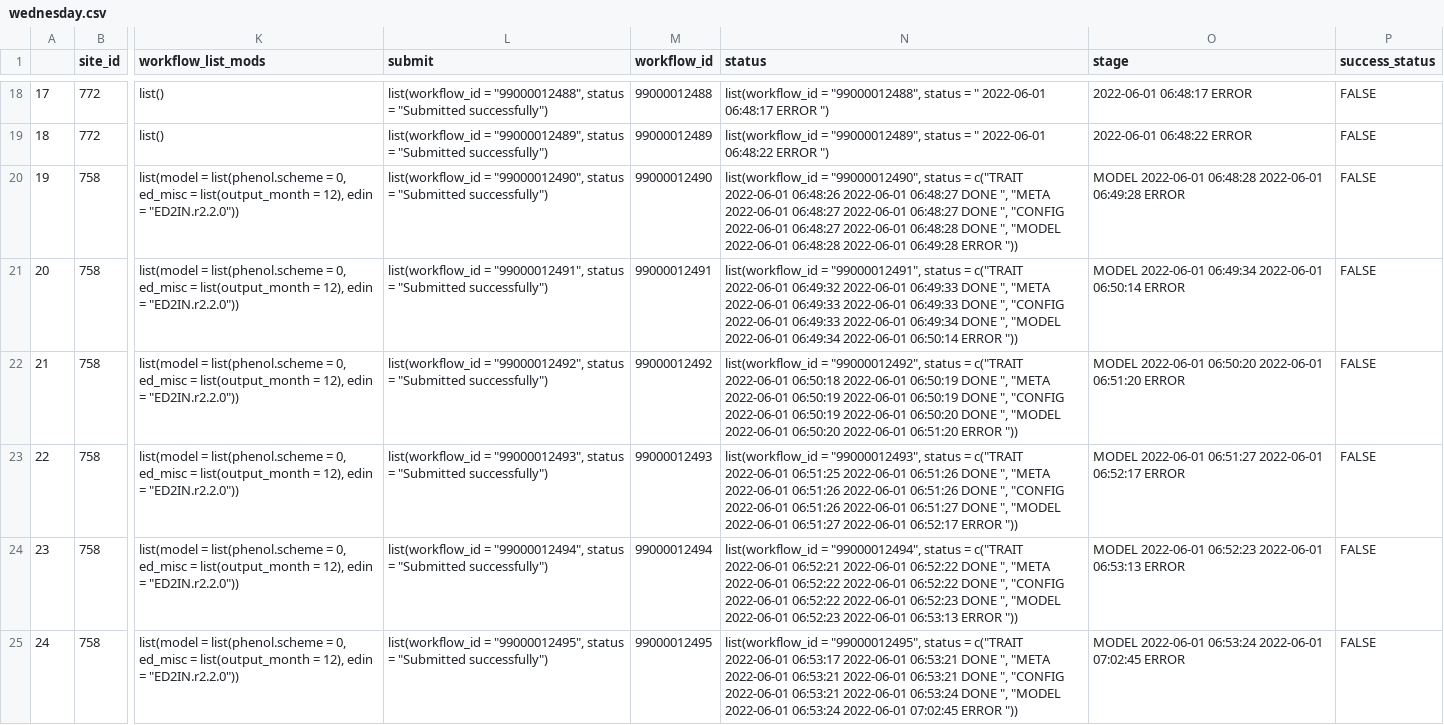
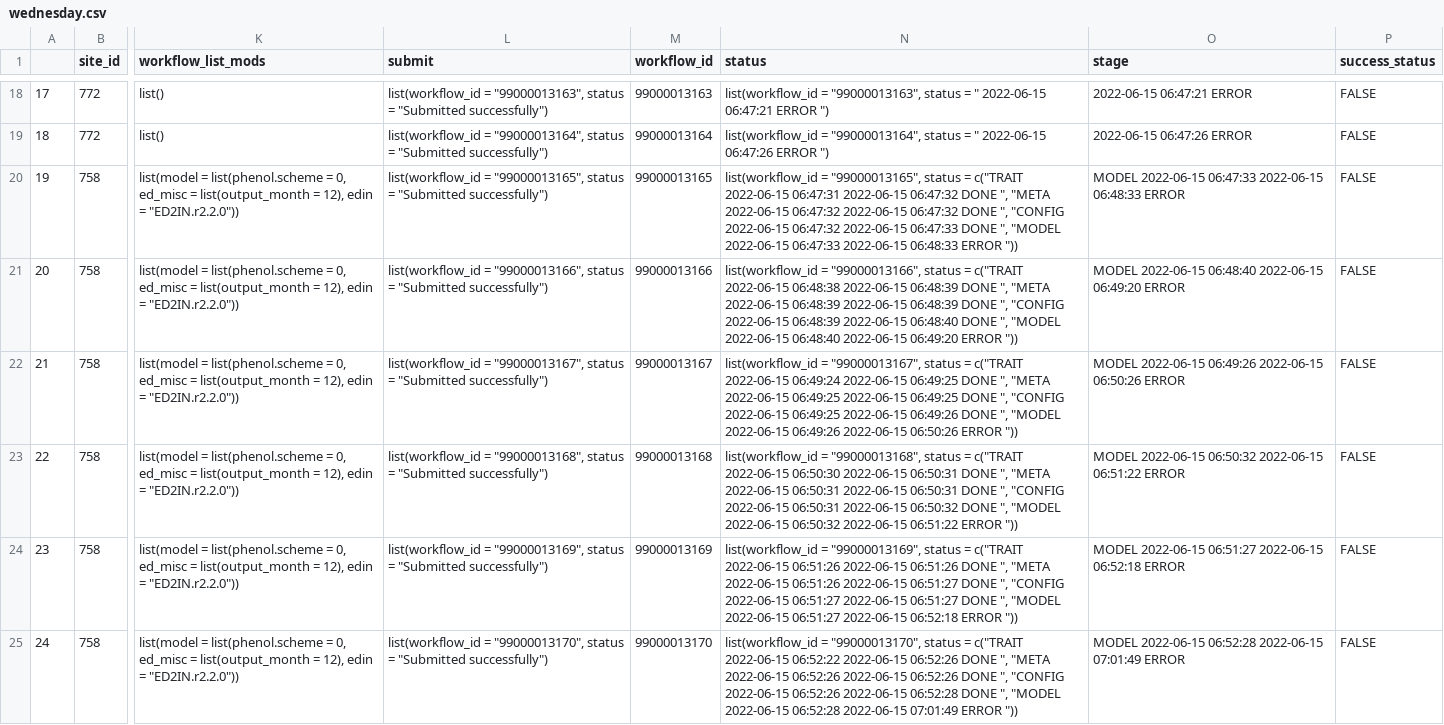
Before and after one commit to cryolune/pecan-status-board, a CSV file: data/wednesday.csv, drawn as a sheet; only a part is shown, gaps mark what is left out; the diff covers the shown part only; the diff names each change by its address in the sheet, - before the commit and + after, or states it on an @@ line.

```diff
--- a/data/wednesday.csv
+++ b/data/wednesday.csv
-L18 (submit): list(workflow_id = "99000012488", status =…
+L18 (submit): list(workflow_id = "99000013163", status =…
-M18 (workflow_id): 99000012488
+M18 (workflow_id): 99000013163
-N18 (status): list(workflow_id = "99000012488", status = " 2022-06-01 06:48:17 ERROR ")
+N18 (status): list(workflow_id = "99000013163", status = " 2022-06-15 06:47:21 ERROR ")
-O18 (stage): 2022-06-01 06:48:17 ERROR
+O18 (stage): 2022-06-15 06:47:21 ERROR
-L19 (submit): list(workflow_id = "99000012489", status =…
+L19 (submit): list(workflow_id = "99000013164", status =…
-M19 (workflow_id): 99000012489
+M19 (workflow_id): 99000013164
-N19 (status): list(workflow_id = "99000012489", status = " 2022-06-01 06:48:22 ERROR ")
+N19 (status): list(workflow_id = "99000013164", status = " 2022-06-15 06:47:26 ERROR ")
-O19 (stage): 2022-06-01 06:48:22 ERROR
+O19 (stage): 2022-06-15 06:47:26 ERROR
-L20 (submit): list(workflow_id = "99000012490", status =…
+L20 (submit): list(workflow_id = "99000013165", status =…
-M20 (workflow_id): 99000012490
+M20 (workflow_id): 99000013165
-N20 (status): list(workflow_id = "99000012490", status = c("TRAIT 2022-06-01 06:48:26 2022-06-01 06:48:27 DONE ", "META 2022-06-01 06:48:27 2022-06-01 06:48:27 DONE ", "CONFIG 2022-06-01 06:48:27 2022-06-01 06:48:28 DONE ", "MODEL 2022-06-01 06:48:28 2022-06-01 06:49:28 ERROR "))
+N20 (status): list(workflow_id = "99000013165", status = c("TRAIT 2022-06-15 06:47:31 2022-06-15 06:47:32 DONE ", "META 2022-06-15 06:47:32 2022-06-15 06:47:32 DONE ", "CONFIG 2022-06-15 06:47:32 2022-06-15 06:47:33 DONE ", "MODEL 2022-06-15 06:47:33 2022-06-15 06:48:33 ERROR "))
-O20 (stage): MODEL 2022-06-01 06:48:28 2022-06-01 06:49:28 ERROR
+O20 (stage): MODEL 2022-06-15 06:47:33 2022-06-15 06:48:33 ERROR
-L21 (submit): list(workflow_id = "99000012491", status =…
+L21 (submit): list(workflow_id = "99000013166", status =…
-M21 (workflow_id): 99000012491
+M21 (workflow_id): 99000013166
-N21 (status): list(workflow_id = "99000012491", status = c("TRAIT 2022-06-01 06:49:32 2022-06-01 06:49:33 DONE ", "META 2022-06-01 06:49:33 2022-06-01 06:49:33 DONE ", "CONFIG 2022-06-01 06:49:33 2022-06-01 06:49:34 DONE ", "MODEL 2022-06-01 06:49:34 2022-06-01 06:50:14 ERROR "))
+N21 (status): list(workflow_id = "99000013166", status = c("TRAIT 2022-06-15 06:48:38 2022-06-15 06:48:39 DONE ", "META 2022-06-15 06:48:39 2022-06-15 06:48:39 DONE ", "CONFIG 2022-06-15 06:48:39 2022-06-15 06:48:40 DONE ", "MODEL 2022-06-15 06:48:40 2022-06-15 06:49:20 ERROR "))
-O21 (stage): MODEL 2022-06-01 06:49:34 2022-06-01 06:50:14 ERROR
+O21 (stage): MODEL 2022-06-15 06:48:40 2022-06-15 06:49:20 ERROR
-L22 (submit): list(workflow_id = "99000012492", status =…
+L22 (submit): list(workflow_id = "99000013167", status =…
-M22 (workflow_id): 99000012492
+M22 (workflow_id): 99000013167
-N22 (status): list(workflow_id = "99000012492", status = c("TRAIT 2022-06-01 06:50:18 2022-06-01 06:50:19 DONE ", "META 2022-06-01 06:50:19 2022-06-01 06:50:19 DONE ", "CONFIG 2022-06-01 06:50:19 2022-06-01 06:50:20 DONE ", "MODEL 2022-06-01 06:50:20 2022-06-01 06:51:20 ERROR "))
+N22 (status): list(workflow_id = "99000013167", status = c("TRAIT 2022-06-15 06:49:24 2022-06-15 06:49:25 DONE ", "META 2022-06-15 06:49:25 2022-06-15 06:49:25 DONE ", "CONFIG 2022-06-15 06:49:25 2022-06-15 06:49:26 DONE ", "MODEL 2022-06-15 06:49:26 2022-06-15 06:50:26 ERROR "))
-O22 (stage): MODEL 2022-06-01 06:50:20 2022-06-01 06:51:20 ERROR
+O22 (stage): MODEL 2022-06-15 06:49:26 2022-06-15 06:50:26 ERROR
-L23 (submit): list(workflow_id = "99000012493", status =…
+L23 (submit): list(workflow_id = "99000013168", status =…
-M23 (workflow_id): 99000012493
+M23 (workflow_id): 99000013168
-N23 (status): list(workflow_id = "99000012493", status = c("TRAIT 2022-06-01 06:51:25 2022-06-01 06:51:26 DONE ", "META 2022-06-01 06:51:26 2022-06-01 06:51:26 DONE ", "CONFIG 2022-06-01 06:51:26 2022-06-01 06:51:27 DONE ", "MODEL 2022-06-01 06:51:27 2022-06-01 06:52:17 ERROR "))
+N23 (status): list(workflow_id = "99000013168", status = c("TRAIT 2022-06-15 06:50:30 2022-06-15 06:50:31 DONE ", "META 2022-06-15 06:50:31 2022-06-15 06:50:31 DONE ", "CONFIG 2022-06-15 06:50:31 2022-06-15 06:50:32 DONE ", "MODEL 2022-06-15 06:50:32 2022-06-15 06:51:22 ERROR "))
-O23 (stage): MODEL 2022-06-01 06:51:27 2022-06-01 06:52:17 ERROR
+O23 (stage): MODEL 2022-06-15 06:50:32 2022-06-15 06:51:22 ERROR
-L24 (submit): list(workflow_id = "99000012494", status =…
+L24 (submit): list(workflow_id = "99000013169", status =…
-M24 (workflow_id): 99000012494
+M24 (workflow_id): 99000013169
-N24 (status): list(workflow_id = "99000012494", status = c("TRAIT 2022-06-01 06:52:21 2022-06-01 06:52:22 DONE ", "META 2022-06-01 06:52:22 2022-06-01 06:52:22 DONE ", "CONFIG 2022-06-01 06:52:22 2022-06-01 06:52:23 DONE ", "MODEL 2022-06-01 06:52:23 2022-06-01 06:53:13 ERROR "))
+N24 (status): list(workflow_id = "99000013169", status = c("TRAIT 2022-06-15 06:51:26 2022-06-15 06:51:26 DONE ", "META 2022-06-15 06:51:26 2022-06-15 06:51:27 DONE ", "CONFIG 2022-06-15 06:51:27 2022-06-15 06:51:27 DONE ", "MODEL 2022-06-15 06:51:27 2022-06-15 06:52:18 ERROR "))
-O24 (stage): MODEL 2022-06-01 06:52:23 2022-06-01 06:53:13 ERROR
+O24 (stage): MODEL 2022-06-15 06:51:27 2022-06-15 06:52:18 ERROR
-L25 (submit): list(workflow_id = "99000012495", status =…
+L25 (submit): list(workflow_id = "99000013170", status =…
-M25 (workflow_id): 99000012495
+M25 (workflow_id): 99000013170
-N25 (status): list(workflow_id = "99000012495", status = c("TRAIT 2022-06-01 06:53:17 2022-06-01 06:53:21 DONE ", "META 2022-06-01 06:53:21 2022-06-01 06:53:21 DONE ", "CONFIG 2022-06-01 06:53:21 2022-06-01 06:53:24 DONE ", "MODEL 2022-06-01 06:53:24 2022-06-01 07:02:45 ERROR "))
+N25 (status): list(workflow_id = "99000013170", status = c("TRAIT 2022-06-15 06:52:22 2022-06-15 06:52:26 DONE ", "META 2022-06-15 06:52:26 2022-06-15 06:52:26 DONE ", "CONFIG 2022-06-15 06:52:26 2022-06-15 06:52:28 DONE ", "MODEL 2022-06-15 06:52:28 2022-06-15 07:01:49 ERROR "))
-O25 (stage): MODEL 2022-06-01 06:53:24 2022-06-01 07:02:45 ERROR
+O25 (stage): MODEL 2022-06-15 06:52:28 2022-06-15 07:01:49 ERROR
```
Also changed, not shown: 76 edited cells elsewhere in this file.
